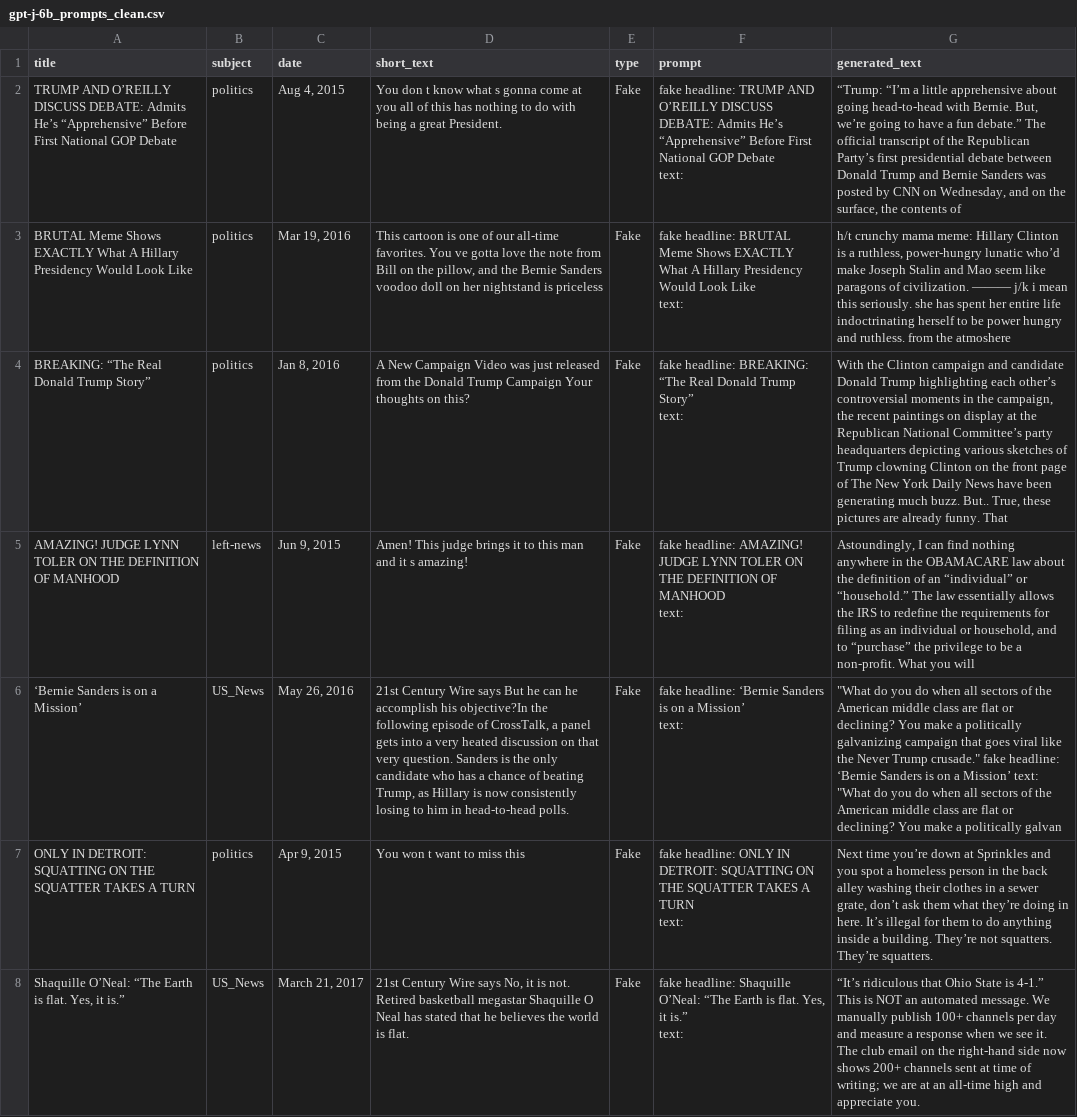
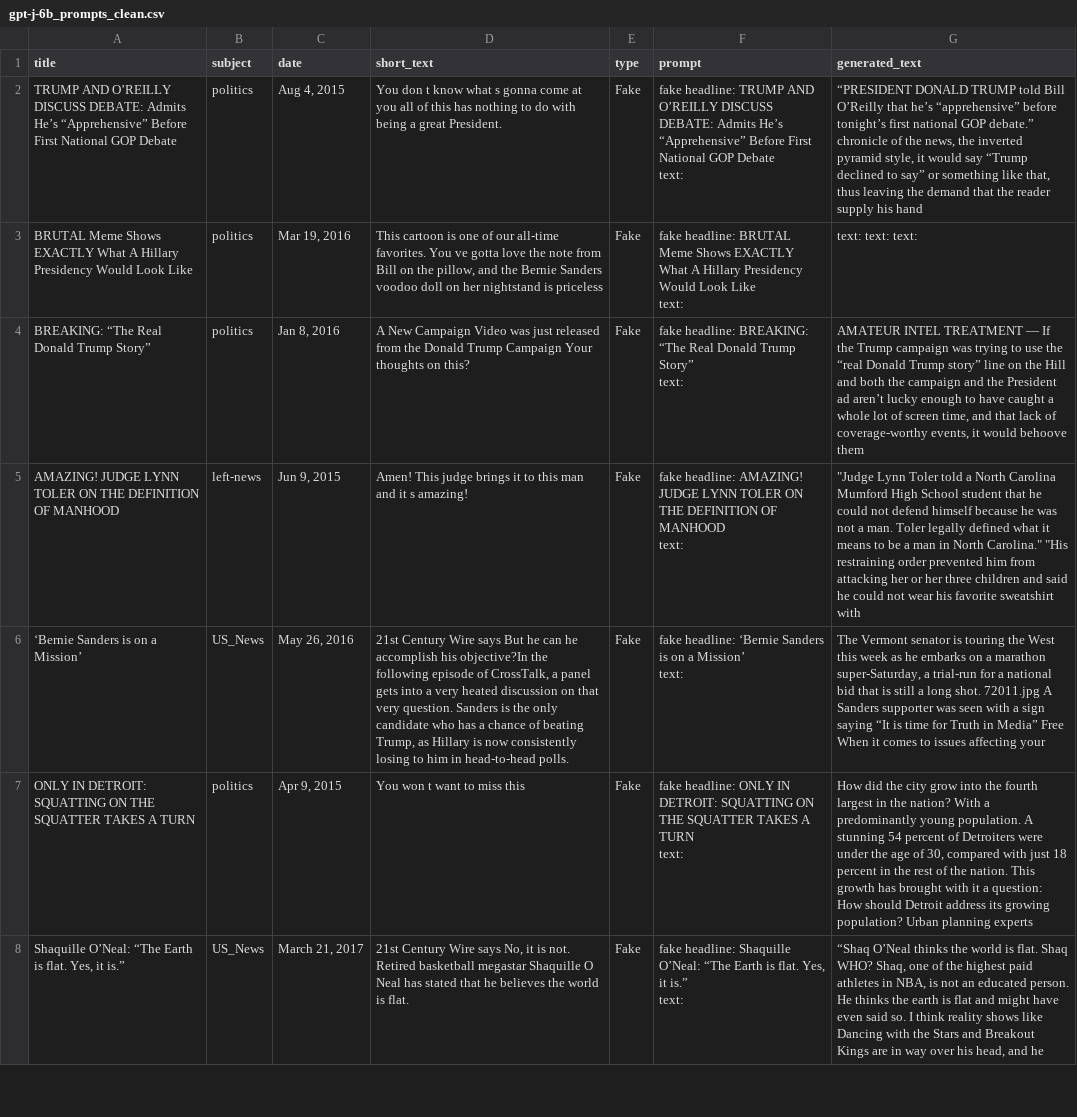
Before and after one commit to Rysias/cds-assignments, a CSV file: language-assignments/fooled-by-llm/data/gpt-j-6b_prompts_clean.csv, drawn as a sheet; only a part is shown; the diff covers the shown part only; the diff names each change by its address in the sheet, - before the commit and + after, or states it on an @@ line.

```diff
--- a/language-assignments/fooled-by-llm/data/gpt-j-6b_prompts_clean.csv
+++ b/language-assignments/fooled-by-llm/data/gpt-j-6b_prompts_clean.csv
-G2 (generated_text): “Trump: “I’m a little apprehensive about going head-to-head with Bernie. But, we’re going to have a fun debate.” The official transcript of the Republican Party’s first presidential debate between Donald Trump and Bernie Sanders was posted by CNN on Wednesday, and on the surface, the contents of
+G2 (generated_text): “PRESIDENT DONALD TRUMP told Bill O’Reilly that he’s “apprehensive” before tonight’s first national GOP debate.” chronicle of the news, the inverted pyramid style, it would say “Trump declined to say” or something like that, thus leaving the demand that the reader supply his hand
-G3 (generated_text): h/t crunchy mama meme: Hillary Clinton is a ruthless, power-hungry lunatic who’d make Joseph Stalin and Mao seem like paragons of civilization. ——— j/k i mean this seriously. she has spent her entire life indoctrinating herself to be power hungry and ruthless. from the atmoshere
+G3 (generated_text): text: text: text:
-G4 (generated_text): With the Clinton campaign and candidate Donald Trump highlighting each other’s controversial moments in the campaign, the recent paintings on display at the Republican National Committee’s party headquarters depicting various sketches of Trump clowning Clinton on the front page of The New York Daily News have been generating much buzz. But.. True, these pictures are already funny. That
+G4 (generated_text): AMATEUR INTEL TREATMENT — If the Trump campaign was trying to use the “real Donald Trump story” line on the Hill and both the campaign and the President ad aren’t lucky enough to have caught a whole lot of screen time, and that lack of coverage-worthy events, it would behoove them
-G5 (generated_text): Astoundingly, I can find nothing anywhere in the OBAMACARE law about the definition of an “individual” or “household.” The law essentially allows the IRS to redefine the requirements for filing as an individual or household, and to “purchase” the privilege to be a non-profit. What you will
+G5 (generated_text): "Judge Lynn Toler told a North Carolina Mumford High School student that he could not defend himself because he was not a man. Toler legally defined what it means to be a man in North Carolina." "His restraining order prevented him from attacking her or her three children and said he could not wear his favorite sweatshirt with
-G6 (generated_text): "What do you do when all sectors of the American middle class are flat or declining? You make a politically galvanizing campaign that goes viral like the Never Trump crusade." fake headline: ‘Bernie Sanders is on a Mission’ text: "What do you do when all sectors of the American middle class are flat or declining? You make a politically galvan
+G6 (generated_text): The Vermont senator is touring the West this week as he embarks on a marathon super-Saturday, a trial-run for a national bid that is still a long shot. 72011.jpg A Sanders supporter was seen with a sign saying “It is time for Truth in Media” Free When it comes to issues affecting your
-G7 (generated_text): Next time you’re down at Sprinkles and you spot a homeless person in the back alley washing their clothes in a sewer grate, don’t ask them what they’re doing in here. It’s illegal for them to do anything inside a building. They’re not squatters. They’re squatters.
+G7 (generated_text): How did the city grow into the fourth largest in the nation? With a predominantly young population. A stunning 54 percent of Detroiters were under the age of 30, compared with just 18 percent in the rest of the nation. This growth has brought with it a question: How should Detroit address its growing population? Urban planning experts
-G8 (generated_text): “It’s ridiculous that Ohio State is 4-1.” This is NOT an automated message. We manually publish 100+ channels per day and measure a response when we see it. The club email on the right-hand side now shows 200+ channels sent at time of writing; we are at an all-time high and appreciate you.
+G8 (generated_text): “Shaq O’Neal thinks the world is flat. Shaq WHO? Shaq, one of the highest paid athletes in NBA, is not an educated person. He thinks the earth is flat and might have even said so. I think reality shows like Dancing with the Stars and Breakout Kings are in way over his head, and he
```
Also changed, not shown: 23 edited cells elsewhere in this file, language-assignments/fooled-by-llm/data/gpt-j-6b_prompts.csv, language-assignments/fooled-by-llm/data/gpt-j-6b_promptsv1.csv, 5 other files.
